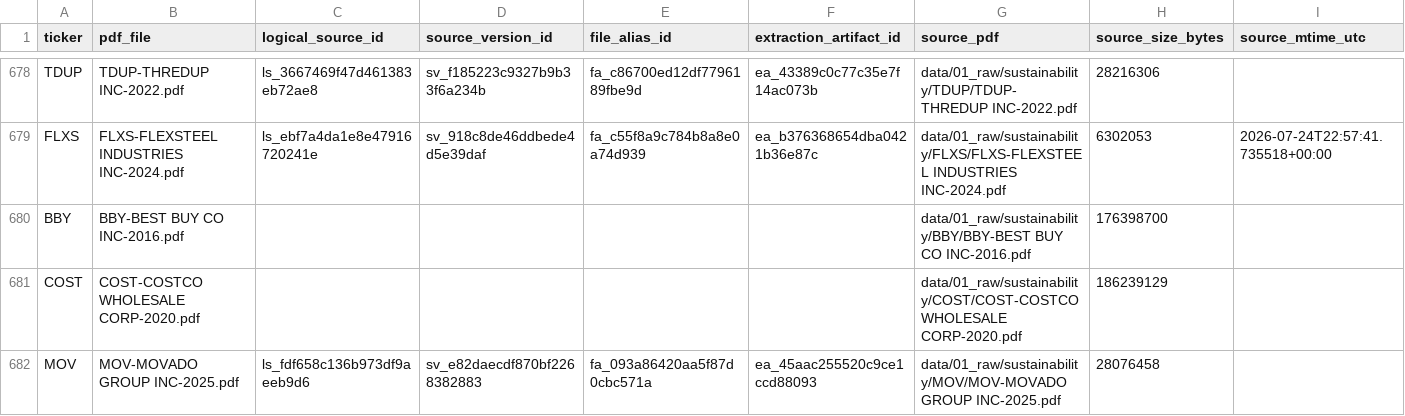
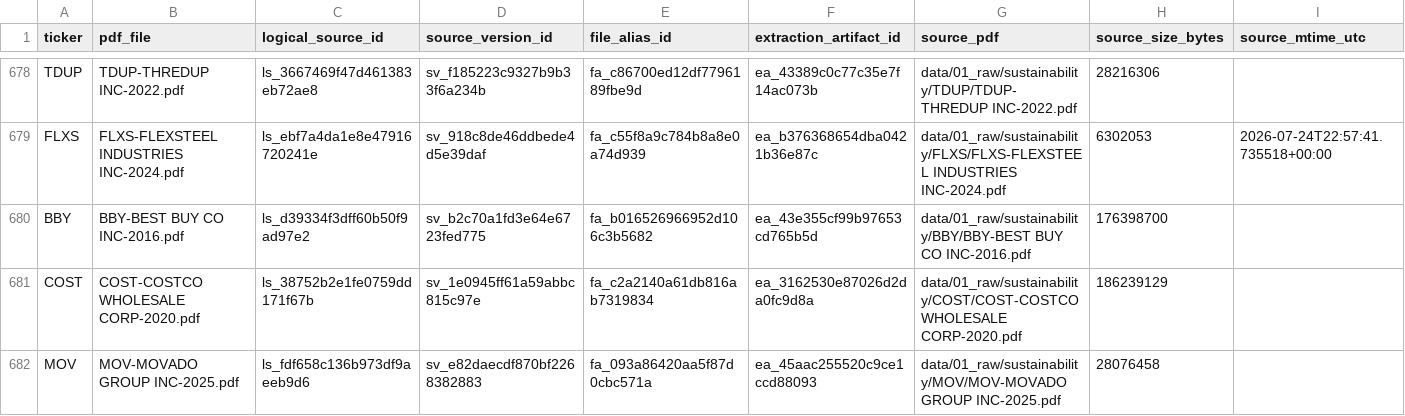
Before and after one commit to Hanzala-Shadow/retail-intelligence-ai, a CSV file: data/00_reference/esg_parse_index.csv, drawn as a sheet; only a part is shown, gaps mark what is left out; the diff names each change by its address in the sheet, - before the commit and + after, or states it on an @@ line.

```diff
--- a/data/00_reference/esg_parse_index.csv
+++ b/data/00_reference/esg_parse_index.csv
-C680 (logical_source_id): (empty)
+C680 (logical_source_id): ls_d39334f3dff60b50f9ad97e2
-D680 (source_version_id): (empty)
+D680 (source_version_id): sv_b2c70a1fd3e64e6723fed775
-E680 (file_alias_id): (empty)
+E680 (file_alias_id): fa_b016526966952d106c3b5682
-F680 (extraction_artifact_id): (empty)
+F680 (extraction_artifact_id): ea_43e355cf99b97653cd765b5d
-C681 (logical_source_id): (empty)
+C681 (logical_source_id): ls_38752b2e1fe0759dd171f67b
-D681 (source_version_id): (empty)
+D681 (source_version_id): sv_1e0945ff61a59abbc815c97e
-E681 (file_alias_id): (empty)
+E681 (file_alias_id): fa_c2a2140a61db816ab7319834
-F681 (extraction_artifact_id): (empty)
+F681 (extraction_artifact_id): ea_3162530e87026d2da0fc9d8a
```
Also changed, not shown: data/00_reference/esg_file_catalog.csv, 3 other files.
